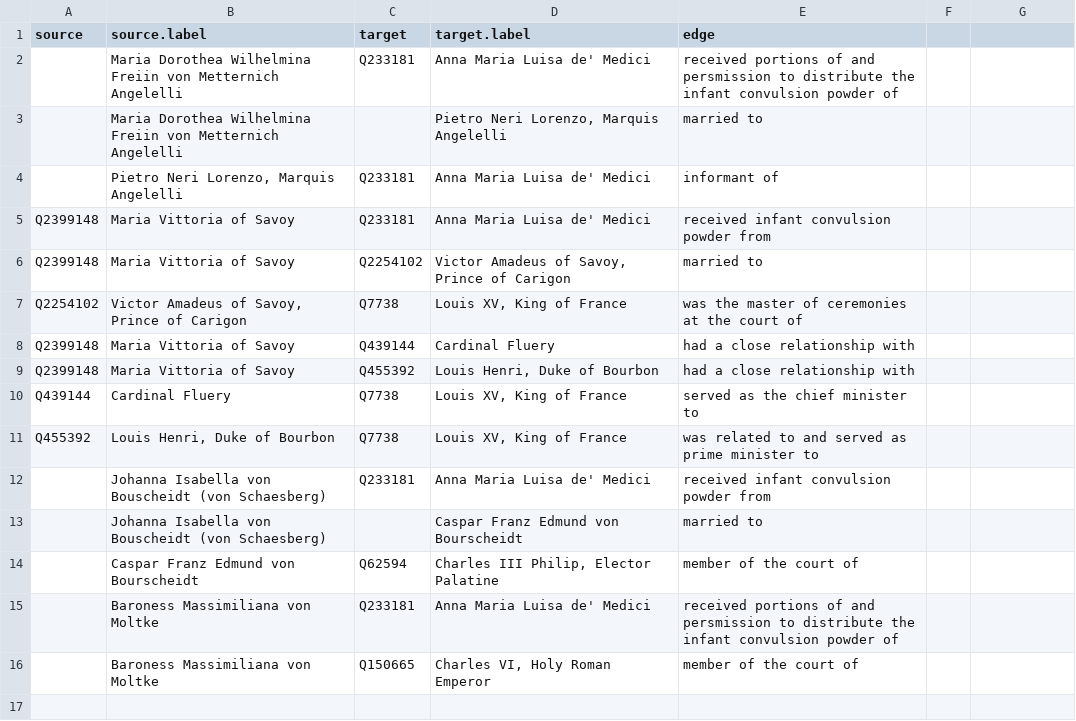
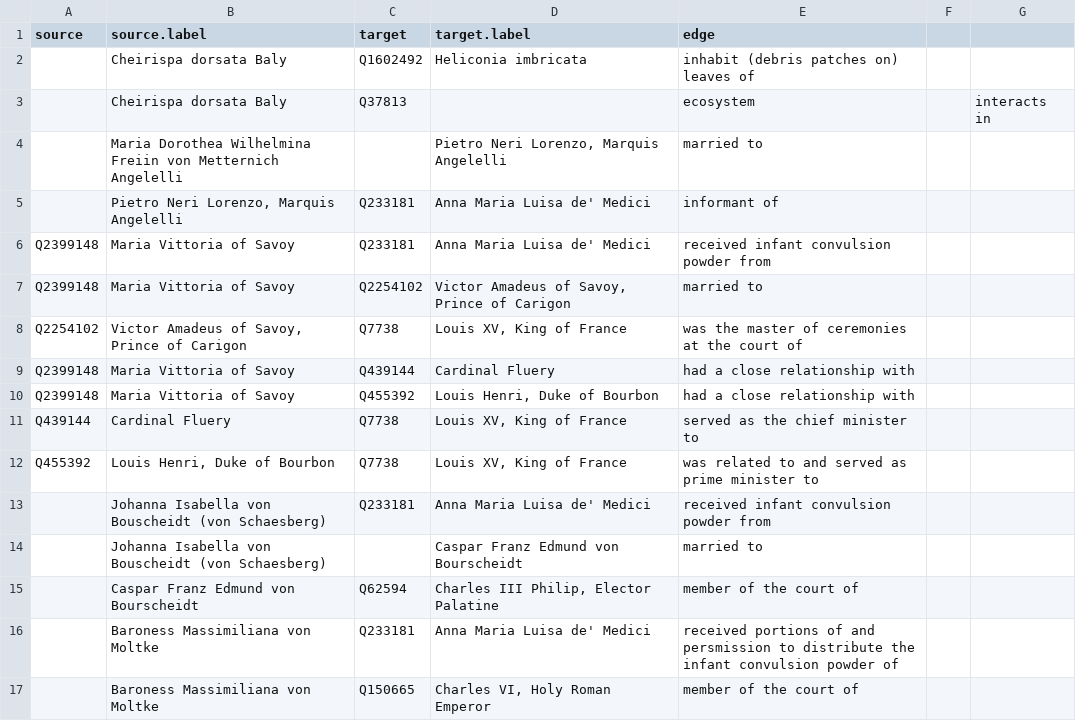
Before and after one commit to JSTOR-Labs/plant-humanities, a TSV file: graphs/heliconia ecosystem.tsv, drawn as a sheet; removed rows and columns are numbered as before the commit, all else as after; the diff names each change by its address in the sheet, - before the commit and + after, or states it on an @@ line.

Commit message:
Update heliconia ecosystem.tsv

```diff
--- a/graphs/heliconia ecosystem.tsv
+++ b/graphs/heliconia ecosystem.tsv
-row 2:  | Maria Dorothea Wilhelmina Freiin von Metternich Angelelli | Q233181 | Anna Maria Luisa de' Medici | received portions of and persmission to distribute the infant convulsion powder of
+row 2:  | Cheirispa dorsata Baly | Q1602492 | Heliconia imbricata | inhabit (debris patches on) leaves of
+row 3:  | Cheirispa dorsata Baly | Q37813 |  | ecosystem |  | interacts in
```
